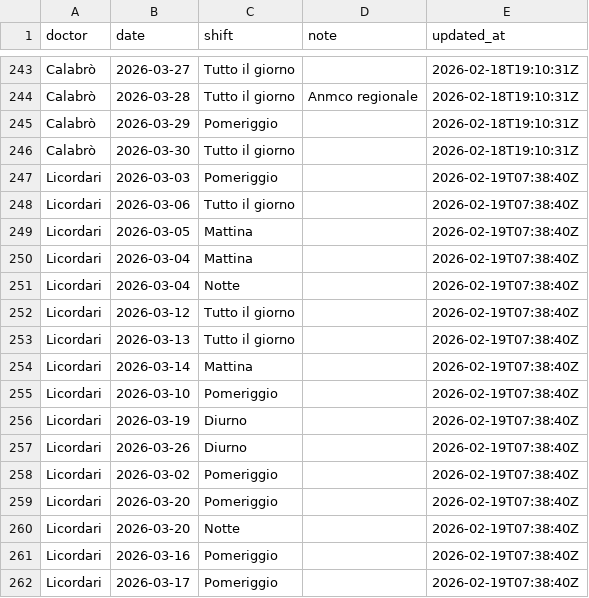
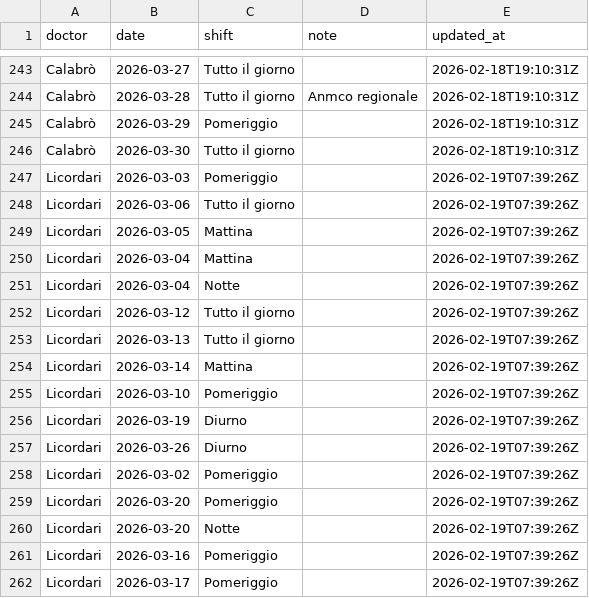
Before and after one commit to rlicordari/Turni-ind, a CSV file: unavailability_store.csv, drawn as a sheet; only a part is shown, gaps mark what is left out.

Commit message:
Update unavailability: Licordari (2026-02-19T07:39:26Z)

```diff
--- a/unavailability_store.csv
+++ b/unavailability_store.csv
@@ -246,17 +246,17 @@ Calabrò,2026-03-29,Pomeriggio,,2026-02-18T19:10:31Z
 Calabrò,2026-03-30,Tutto il giorno,,2026-02-18T19:10:31Z
-Licordari,2026-03-03,Pomeriggio,,2026-02-19T07:38:40Z
-Licordari,2026-03-06,Tutto il giorno,,2026-02-19T07:38:40Z
-Licordari,2026-03-05,Mattina,,2026-02-19T07:38:40Z
-Licordari,2026-03-04,Mattina,,2026-02-19T07:38:40Z
-Licordari,2026-03-04,Notte,,2026-02-19T07:38:40Z
-Licordari,2026-03-12,Tutto il giorno,,2026-02-19T07:38:40Z
-Licordari,2026-03-13,Tutto il giorno,,2026-02-19T07:38:40Z
-Licordari,2026-03-14,Mattina,,2026-02-19T07:38:40Z
-Licordari,2026-03-10,Pomeriggio,,2026-02-19T07:38:40Z
-Licordari,2026-03-19,Diurno,,2026-02-19T07:38:40Z
-Licordari,2026-03-26,Diurno,,2026-02-19T07:38:40Z
-Licordari,2026-03-02,Pomeriggio,,2026-02-19T07:38:40Z
-Licordari,2026-03-20,Pomeriggio,,2026-02-19T07:38:40Z
-Licordari,2026-03-20,Notte,,2026-02-19T07:38:40Z
-Licordari,2026-03-16,Pomeriggio,,2026-02-19T07:38:40Z
-Licordari,2026-03-17,Pomeriggio,,2026-02-19T07:38:40Z
+Licordari,2026-03-03,Pomeriggio,,2026-02-19T07:39:26Z
+Licordari,2026-03-06,Tutto il giorno,,2026-02-19T07:39:26Z
+Licordari,2026-03-05,Mattina,,2026-02-19T07:39:26Z
+Licordari,2026-03-04,Mattina,,2026-02-19T07:39:26Z
+Licordari,2026-03-04,Notte,,2026-02-19T07:39:26Z
+Licordari,2026-03-12,Tutto il giorno,,2026-02-19T07:39:26Z
+Licordari,2026-03-13,Tutto il giorno,,2026-02-19T07:39:26Z
+Licordari,2026-03-14,Mattina,,2026-02-19T07:39:26Z
+Licordari,2026-03-10,Pomeriggio,,2026-02-19T07:39:26Z
+Licordari,2026-03-19,Diurno,,2026-02-19T07:39:26Z
+Licordari,2026-03-26,Diurno,,2026-02-19T07:39:26Z
+Licordari,2026-03-02,Pomeriggio,,2026-02-19T07:39:26Z
+Licordari,2026-03-20,Pomeriggio,,2026-02-19T07:39:26Z
+Licordari,2026-03-20,Notte,,2026-02-19T07:39:26Z
+Licordari,2026-03-16,Pomeriggio,,2026-02-19T07:39:26Z
+Licordari,2026-03-17,Pomeriggio,,2026-02-19T07:39:26Z
```
